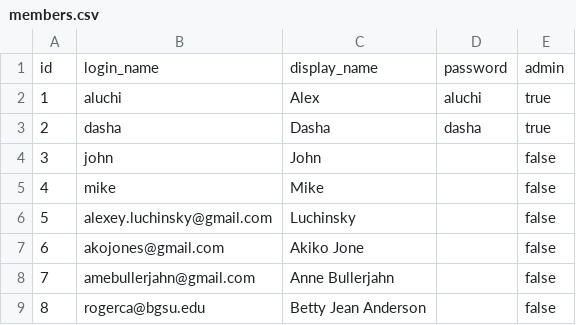
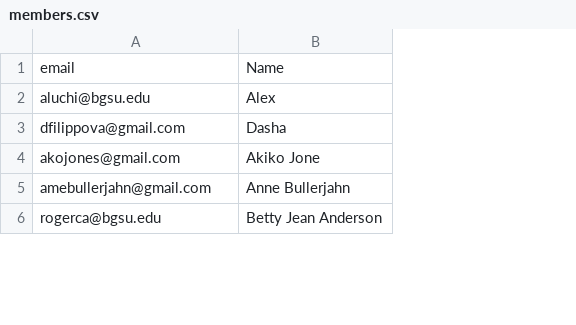
Before and after one commit to ALuchinsky/uw_travelers_group, a CSV file: data/members.csv, drawn as a sheet; only a part is shown; removed rows and columns are numbered as before the commit, all else as after; the diff names each change by its address in the sheet, - before the commit and + after, or states it on an @@ line.

Commit message:
members changed

```diff
--- a/data/members.csv
+++ b/data/members.csv
-column A, rows 2-3: 1 | 2; rows 7-9: 6 | 7 | 8
-column D, rows 2-3: aluchi | dasha
-column E, rows 2-3: true | true; rows 7-9: all false
-row 1: id | login_name | display_name | password | admin
+row 1: email | Name
-A2: aluchi
+A2: aluchi@bgsu.edu
-A3: dasha
+A3: dfilippova@gmail.com
-row 4: 3 | john | John |  | false
-row 5: 4 | mike | Mike |  | false
-row 6: 5 | alexey.luchinsky@gmail.com | Luchinsky |  | false
```
